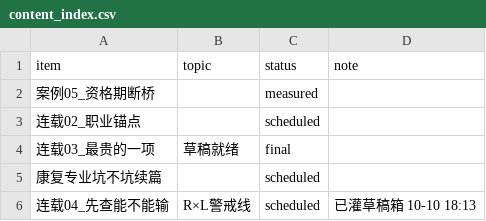
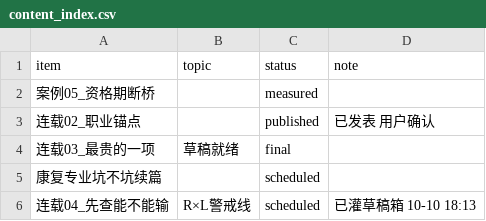
Before and after one commit to zhkrfh/decision-system, a CSV file: data/content_index.csv, drawn as a sheet.

```diff
--- a/data/content_index.csv
+++ b/data/content_index.csv
@@ -2,3 +2,3 @@ item,topic,status,note
 案例05_资格期断桥,,measured,
-连载02_职业锚点,,scheduled,
+连载02_职业锚点,,published,已发表 用户确认
 连载03_最贵的一项,草稿就绪,final,
```
Also changed, not shown: data/publish_log.csv.
